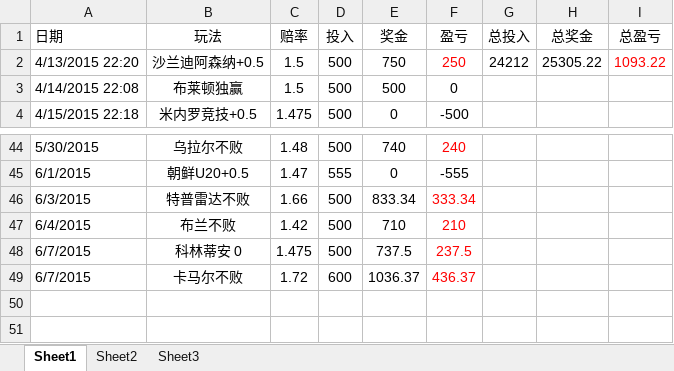
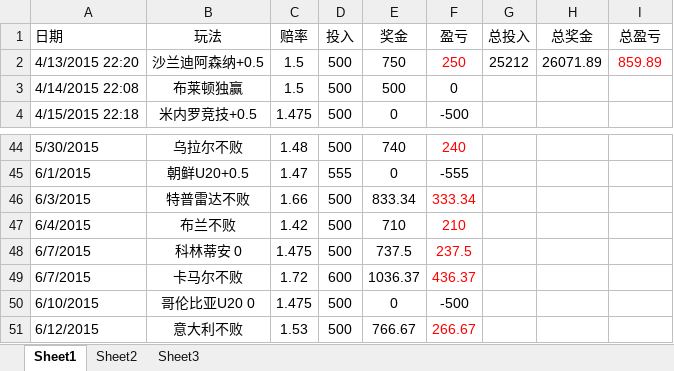
Before and after one commit to weeksun23/weeksun23.github.io, an Excel workbook: costearn/林总.xlsx, sheet Sheet1, drawn as a sheet; only a part is shown, gaps mark what is left out; values as stored, in another font and other column widths than the file's, no borders; the diff names each change by its address in the sheet, - before the commit and + after, or states it on an @@ line.

```diff
--- a/costearn/林总.xlsx (sheet Sheet1)
+++ b/costearn/林总.xlsx (sheet Sheet1)
-G2 (总投入): 24212
+G2 (总投入): 25212
-H2 (总奖金): 25305.22
+H2 (总奖金): 26071.89
-I2 (总盈亏): 1093.22
+I2 (总盈亏): 859.89
+row 50: 6/10/2015 | 哥伦比亚U20 0 | 1.475 | 500 | 0 | -500
+row 51: 6/12/2015 | 意大利不败 | 1.53 | 500 | 766.67 | 266.67
```
Also changed, not shown: 30 other files.
